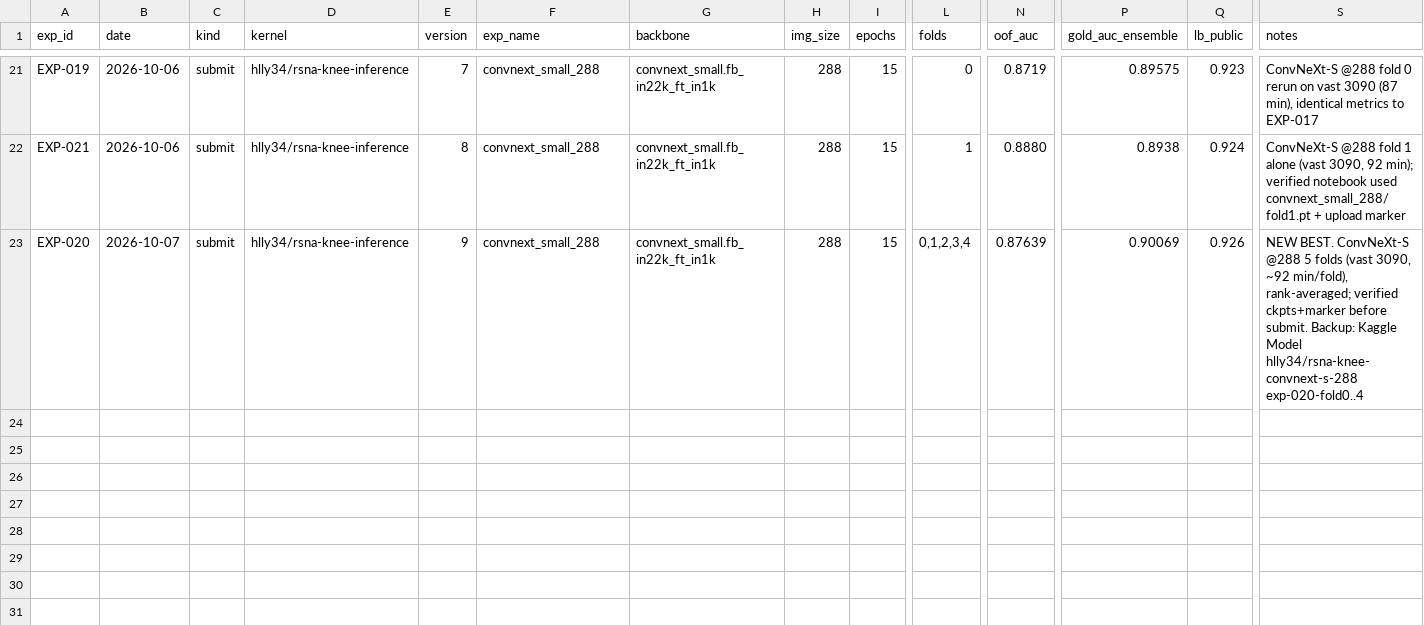
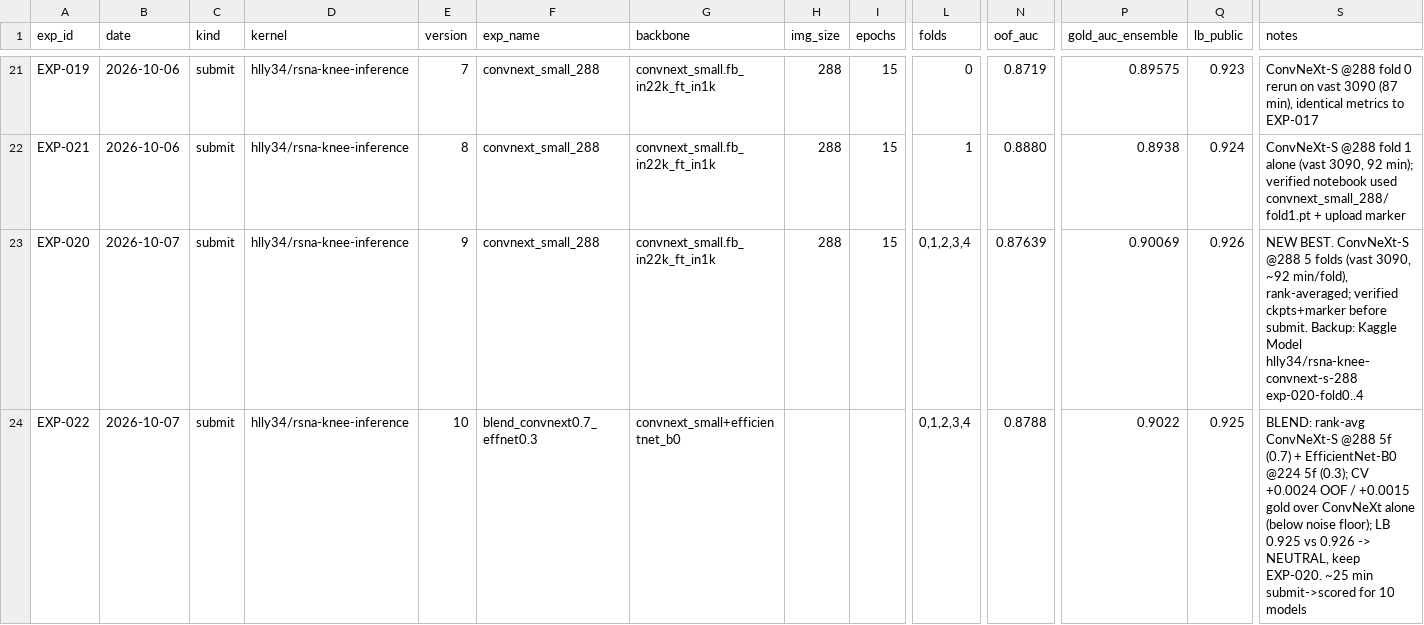
Before and after one commit to hllj/rsna-knee-abnormality-detection, a CSV file: experiments/registry.csv, drawn as a sheet; only a part is shown, gaps mark what is left out; rows hold the shown columns only; the diff names each change by its address in the sheet, - before the commit and + after, or states it on an @@ line.

```diff
--- a/experiments/registry.csv
+++ b/experiments/registry.csv
+row 24: EXP-022 | 2026-10-07 | submit | hlly34/rsna-knee-inference | 10 | blend_convnext0.7_effnet0.3 | convnext_small+efficientnet_b0 |  |  | 0,1,2,3,4 | 0.8788 | 0.9022 | 0.925 | BLEND: rank-avg ConvNeXt-S @288 5f (0.7) + EfficientNet-B0 @224 5f (0.3); CV +0.0024 OOF / +0.0015 gold over ConvNeXt alone (below noise floor); LB 0.925 vs 0.926 -> NEUTRAL, keep EXP-020. ~25 min submit->scored for 10 models
```
Also changed, not shown: 14 other files.
